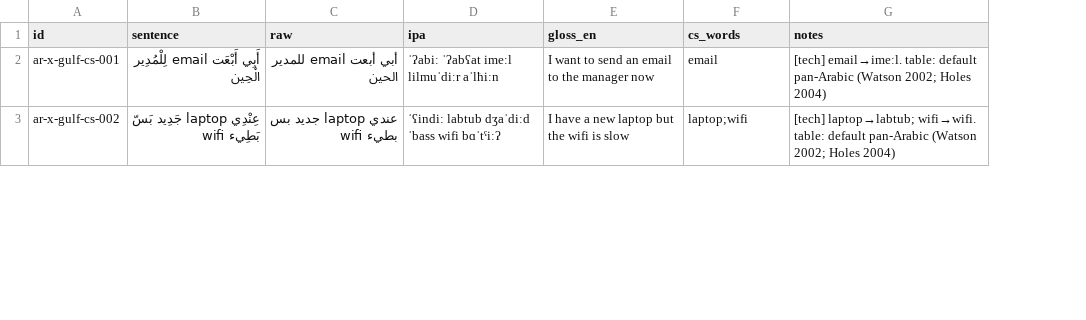
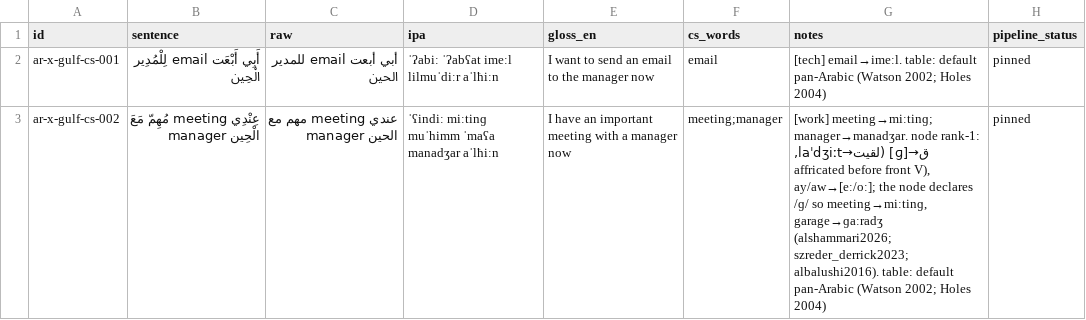
Before and after one commit to TigreGotico/arbtok, a TSV file: data/gold_code_switched/ar-x-gulf.tsv, drawn as a sheet; only a part is shown; the diff covers the shown part only; the diff names each change by its address in the sheet, - before the commit and + after, or states it on an @@ line.

```diff
--- a/data/gold_code_switched/ar-x-gulf.tsv
+++ b/data/gold_code_switched/ar-x-gulf.tsv
+column H (pipeline_status), rows 2-3: pinned | pinned
-B3 (sentence): عِنْدِي laptop جَدِيد بَسّ wifi بَطِيء
+B3 (sentence): عِنْدِي meeting مُهِمّ مَعَ manager الْحِين
-C3 (raw): عندي laptop جديد بس wifi بطيء
+C3 (raw): عندي meeting مهم مع manager الحين
-D3 (ipa): ˈʕindiː labtub dʒaˈdiːd ˈbass wifi bɑˈtˤiːʔ
+D3 (ipa): ˈʕindiː miːtinɡ muˈhimm ˈmaʕa manadʒar aˈlħiːn
-E3 (gloss_en): I have a new laptop but the wifi is slow
+E3 (gloss_en): I have an important meeting with a manager now
-F3 (cs_words): laptop;wifi
+F3 (cs_words): meeting;manager
-G3 (notes): [tech] laptop→labtub; wifi→wifi. table: default…
+G3 (notes): [work] meeting→miːtinɡ; manager→manadʒar. node rank-1: ق→[ɡ] (لقيت→laˈdʒiːt, affricated before front V), ay/aw→[eː/oː]; the node declares /ɡ/ so meeting→miːtinɡ, garage→ɡaːradʒ (alshammari2026; szreder_derrick2023; albalushi2016). table: default…
```
Also changed, not shown: 108 edited cells elsewhere in this file, data/gold_code_switched/ar-x-levantine.tsv, data/gold_code_switched/ar-x-maghrebi.tsv, 4 other files.
